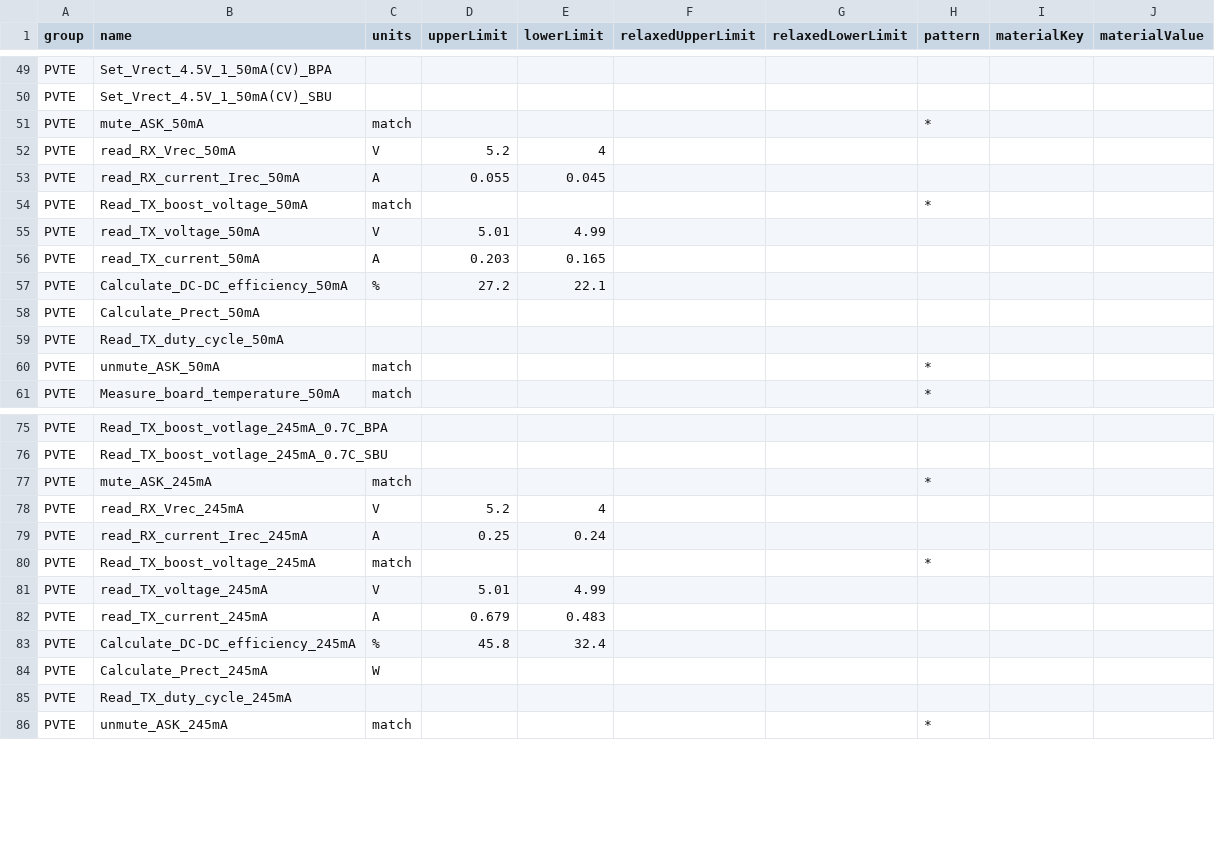
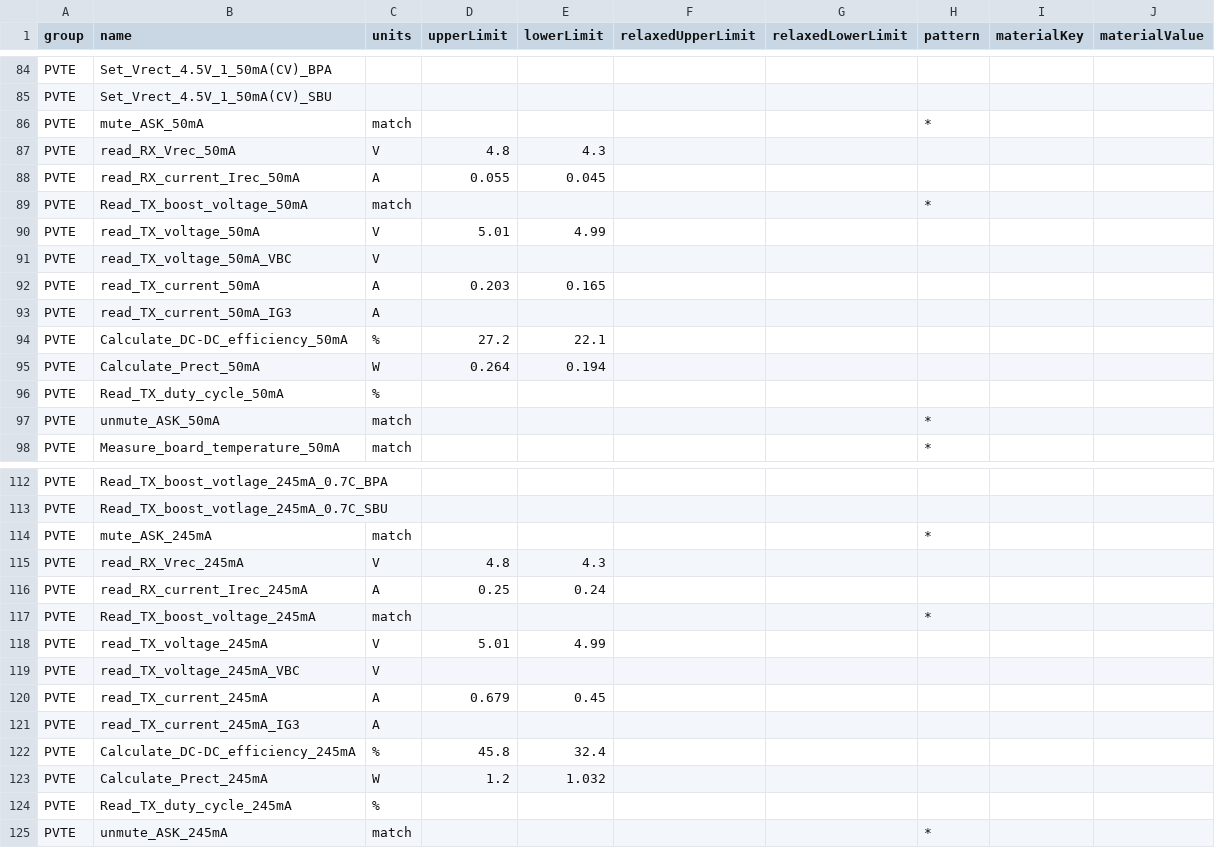
Before and after one commit to Luxshare-P107-Team/FG-FUNC1, a CSV file: Atlas/Resources/SequenceBase/Limits/FG-FUNC1_Limits.csv, drawn as a sheet; only a part is shown, gaps mark what is left out; the diff covers the shown part only.

```diff
--- a/Atlas/Resources/SequenceBase/Limits/FG-FUNC1_Limits.csv
+++ b/Atlas/Resources/SequenceBase/Limits/FG-FUNC1_Limits.csv
@@ -51,3 +86,3 @@
 "PVTE","mute_ASK_50mA","match","","","","","*","",""
-"PVTE","read_RX_Vrec_50mA","V","5.2","4","","","","",""
+"PVTE","read_RX_Vrec_50mA","V","4.8","4.3","","","","",""
 "PVTE","read_RX_current_Irec_50mA","A","0.055","0.045","","","","",""
@@ -55,6 +90,8 @@
 "PVTE","read_TX_voltage_50mA","V","5.01","4.99","","","","",""
+"PVTE","read_TX_voltage_50mA_VBC","V","","","","","","",""
 "PVTE","read_TX_current_50mA","A","0.203","0.165","","","","",""
+"PVTE","read_TX_current_50mA_IG3","A","","","","","","",""
 "PVTE","Calculate_DC-DC_efficiency_50mA","%","27.2","22.1","","","","",""
-"PVTE","Calculate_Prect_50mA","","","","","","","",""
-"PVTE","Read_TX_duty_cycle_50mA","","","","","","","",""
+"PVTE","Calculate_Prect_50mA","W","0.264","0.194","","","","",""
+"PVTE","Read_TX_duty_cycle_50mA","%","","","","","","",""
 "PVTE","unmute_ASK_50mA","match","","","","","*","",""
@@ -77,3 +114,3 @@
 "PVTE","mute_ASK_245mA","match","","","","","*","",""
-"PVTE","read_RX_Vrec_245mA","V","5.2","4","","","","",""
+"PVTE","read_RX_Vrec_245mA","V","4.8","4.3","","","","",""
 "PVTE","read_RX_current_Irec_245mA","A","0.25","0.24","","","","",""
@@ -81,6 +118,8 @@
 "PVTE","read_TX_voltage_245mA","V","5.01","4.99","","","","",""
-"PVTE","read_TX_current_245mA","A","0.679","0.483","","","","",""
+"PVTE","read_TX_voltage_245mA_VBC","V","","","","","","",""
+"PVTE","read_TX_current_245mA","A","0.679","0.45","","","","",""
+"PVTE","read_TX_current_245mA_IG3","A","","","","","","",""
 "PVTE","Calculate_DC-DC_efficiency_245mA","%","45.8","32.4","","","","",""
-"PVTE","Calculate_Prect_245mA","W","","","","","","",""
-"PVTE","Read_TX_duty_cycle_245mA","","","","","","","",""
+"PVTE","Calculate_Prect_245mA","W","1.2","1.032","","","","",""
+"PVTE","Read_TX_duty_cycle_245mA","%","","","","","","",""
 "PVTE","unmute_ASK_245mA","match","","","","","*","",""
```
Also changed, not shown: 37 added rows and 11 edited cells elsewhere in this file, Atlas/Resources/SequenceBase/CSVs/TEST1.csv, Atlas/Resources/SequenceBase/Limits/FG-FUNC1_Limits_03m.csv, 36 other files.
